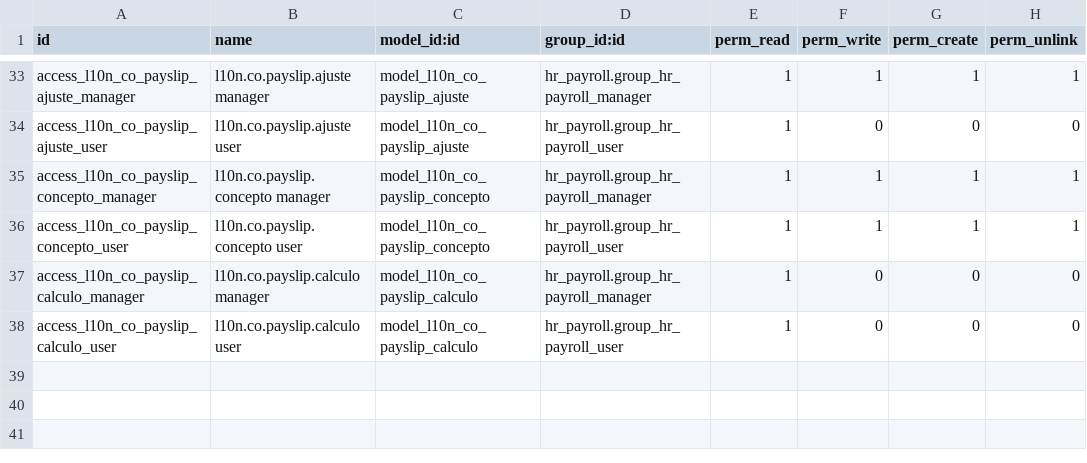
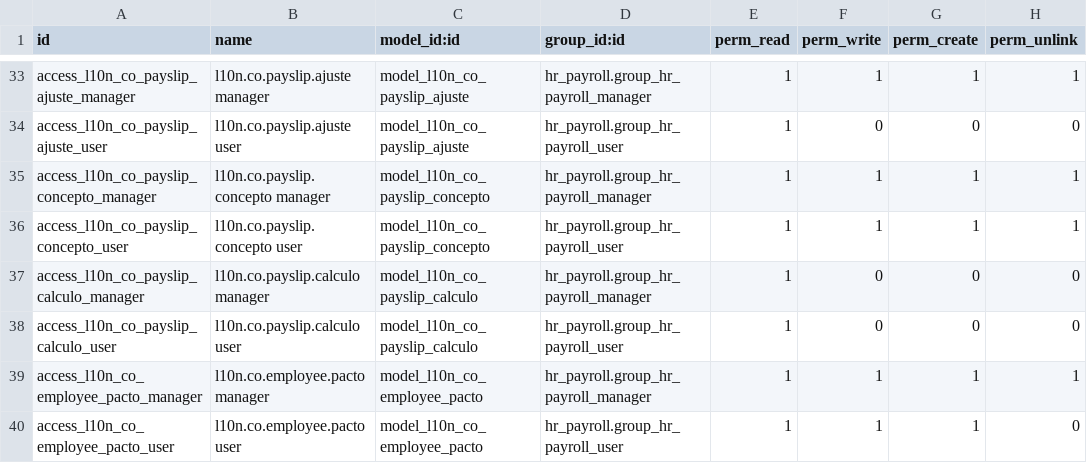
Before and after one commit to davidhdzara/insotech_payroll, a CSV file: l10n_co_nomina_electronica/security/ir.model.access.csv, drawn as a sheet; only a part is shown, gaps mark what is left out; the diff names each change by its address in the sheet, - before the commit and + after, or states it on an @@ line.

Commit message:
.302 (.299-3, doc 76 §2.3, decision del TL 22-nov): pacto escrito de desalarizacion del EMPLEADO (l10n.co.employee.pacto)
Un pago no salarial POR PACTO (origen «pacto»: auxilio de alimentacion, bonificacion no salarial) solo deja de sumar al IBC si hay un pacto escrito y el
empleador puede probarlo (art. 128 CST, art. 17 Ley 344/1996, SU 25185 de 2021). Esta pieza lo registra y lo vigila.

- Modelo l10n.co.employee.pacto: UNA fila por empleado y concepto (regla de origen «pacto»), fecha de firma, fecha de fin opcional y documento firmado (adjuntos
  con el widget nativo). Cuelga del EMPLEADO, no del contrato: renovar el contrato no lo pierde y en Odoo 19 hr.contract no existe. Cubre los recibos cuyo date_to cae
  entre la firma y el fin (fin vacia = vigente), comparando el concepto por code (las reglas se duplican por estructura). Restricciones: fin >= firma y solo
  conceptos por pacto.
- Sin pacto el recibo AVISA siempre (l10n_co_ne_aviso_pacto, bloque en «Conceptos de pago»). Al CONFIRMAR es un error solo si el interruptor
  l10n_co_exigir_pacto_no_salarial vale 1 (hr.rule.parameter, sembrado en 0 por decision del TL: hasta que el usuario cargue los pactos no bloquea); el parametro es
  obligatorio y solo se lee si hay un pago por pacto sin cubrir. El error dice que completar y donde (ficha del empleado, pestaña Nomina > Pactos de desalarizacion).
- Vista: grupo «Pactos de desalarizacion» dentro de la pestaña nativa Nomina del empleado (lista con formulario de fila; sin pestaña nueva).
- Seguridad: regla de compañia por employee_id.company_id; el gerente de nomina lo gestiona todo y el usuario de nomina carga y edita pero no borra.
- Pruebas: tests/test_pacto_desalarizacion.py (16). 1579 pruebas, manifest .302. NO EJECUTADO en Odoo; necesita -u (modelo, permisos, regla, vistas y parametro).

```diff
--- a/l10n_co_nomina_electronica/security/ir.model.access.csv
+++ b/l10n_co_nomina_electronica/security/ir.model.access.csv
+row 39: access_l10n_co_employee_pacto_manager | l10n.co.employee.pacto manager | model_l10n_co_employee_pacto | hr_payroll.group_hr_payroll_manager | 1 | 1 | 1 | 1
+row 40: access_l10n_co_employee_pacto_user | l10n.co.employee.pacto user | model_l10n_co_employee_pacto | hr_payroll.group_hr_payroll_user | 1 | 1 | 1 | 0
```
Also changed, not shown: 11 other files.
